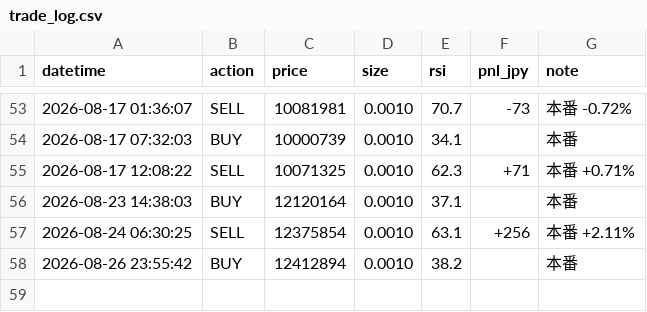
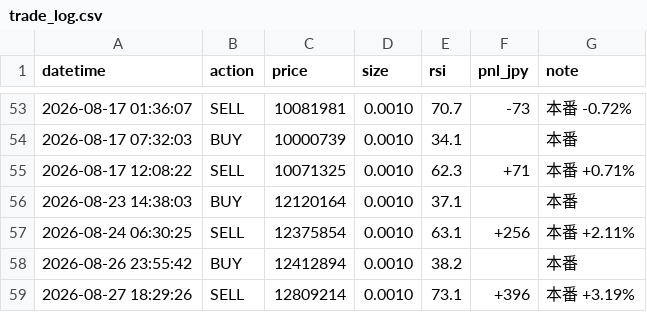
Before and after one commit to IBMA-droid/Repository-name-btc-auto-trader, a CSV file: bot/trade_log.csv, drawn as a sheet; only a part is shown, gaps mark what is left out.

```diff
--- a/bot/trade_log.csv
+++ b/bot/trade_log.csv
@@ -58 +58,2 @@ datetime,action,price,size,rsi,pnl_jpy,note
 2026-08-26 23:55:42,BUY,12412894,0.0010,38.2,,本番
+2026-08-27 18:29:26,SELL,12809214,0.0010,73.1,+396,本番 +3.19%
```
Also changed, not shown: 1 other file.
